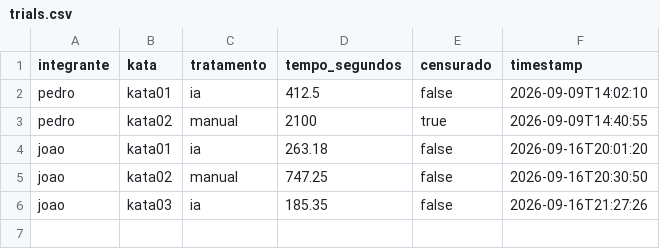
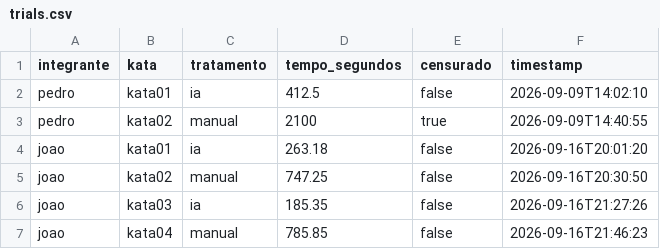
Before and after one commit to candian15/LabExpGRP, a CSV file: LAB02/trials.csv, drawn as a sheet; the diff names each change by its address in the sheet, - before the commit and + after, or states it on an @@ line.

```diff
--- a/LAB02/trials.csv
+++ b/LAB02/trials.csv
+row 7: joao | kata04 | manual | 785.85 | false | 2026-09-16T21:46:23
```
Also changed, not shown: LAB02/metrics.csv, LAB02/tests.csv, 1 other file.
